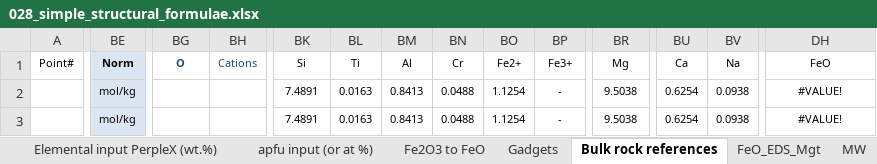
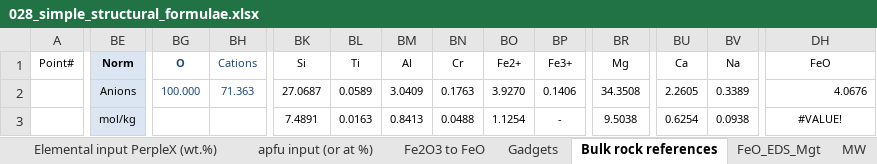
Before and after one commit to bertopadron/Simple_Structural_Formulae, an Excel workbook: 028_simple_structural_formulae.xlsx, sheet Bulk rock references, drawn as a sheet; only a part is shown, gaps mark what is left out; values as stored, in another font and other column widths than the file's, no borders; the diff covers the shown part only; the diff names each change by its address in the sheet, - before the commit and + after, or states it on an @@ line.

```diff
--- a/028_simple_structural_formulae.xlsx (sheet Bulk rock references)
+++ b/028_simple_structural_formulae.xlsx (sheet Bulk rock references)
-BE2: mol/kg
+BE2: Anions
-BG2: (empty)
+BG2: 100.000
-BH2: (empty)
+BH2: 71.363
-BK2: 7.4891
+BK2: 27.0687
-BL2: 0.0163
+BL2: 0.0589
-BM2: 0.8413
+BM2: 3.0409
-BN2: 0.0488
+BN2: 0.1763
-BO2: 1.1254
+BO2: 3.9270
-BP2: -
+BP2: 0.1406
-BR2: 9.5038
+BR2: 34.3508
-BU2: 0.6254
+BU2: 2.2605
-BV2: 0.0938
+BV2: 0.3389
-DH2: #VALUE!
+DH2: 4.0676
-DH2 alignment: center
+DH2 alignment: right
```
Also changed, not shown: 11 edited cells elsewhere in this sheet, sheet Elemental input (wt.%), sheet CSpace, sheet Wet chemistry input (XRF), formulas that keep their value.
